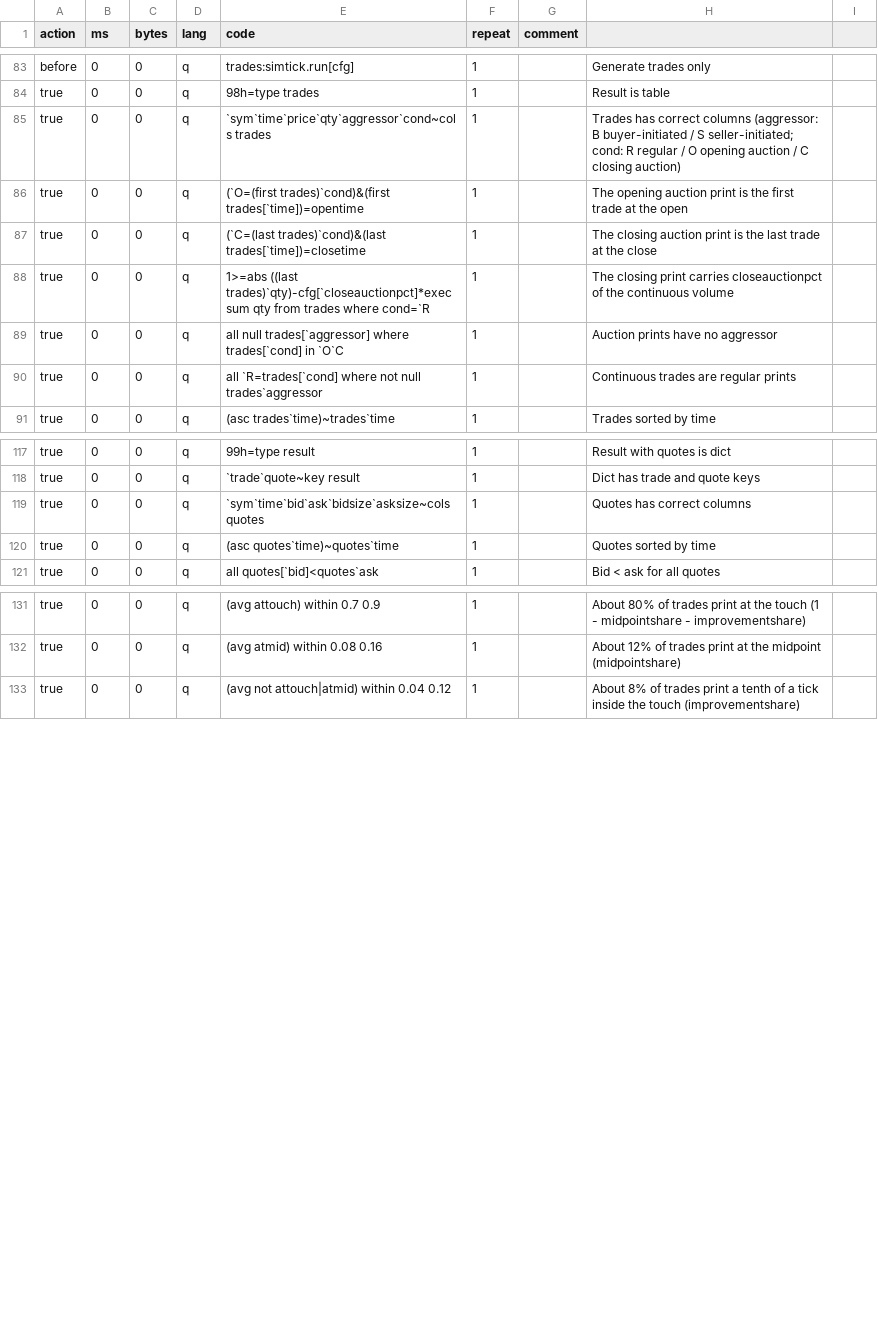
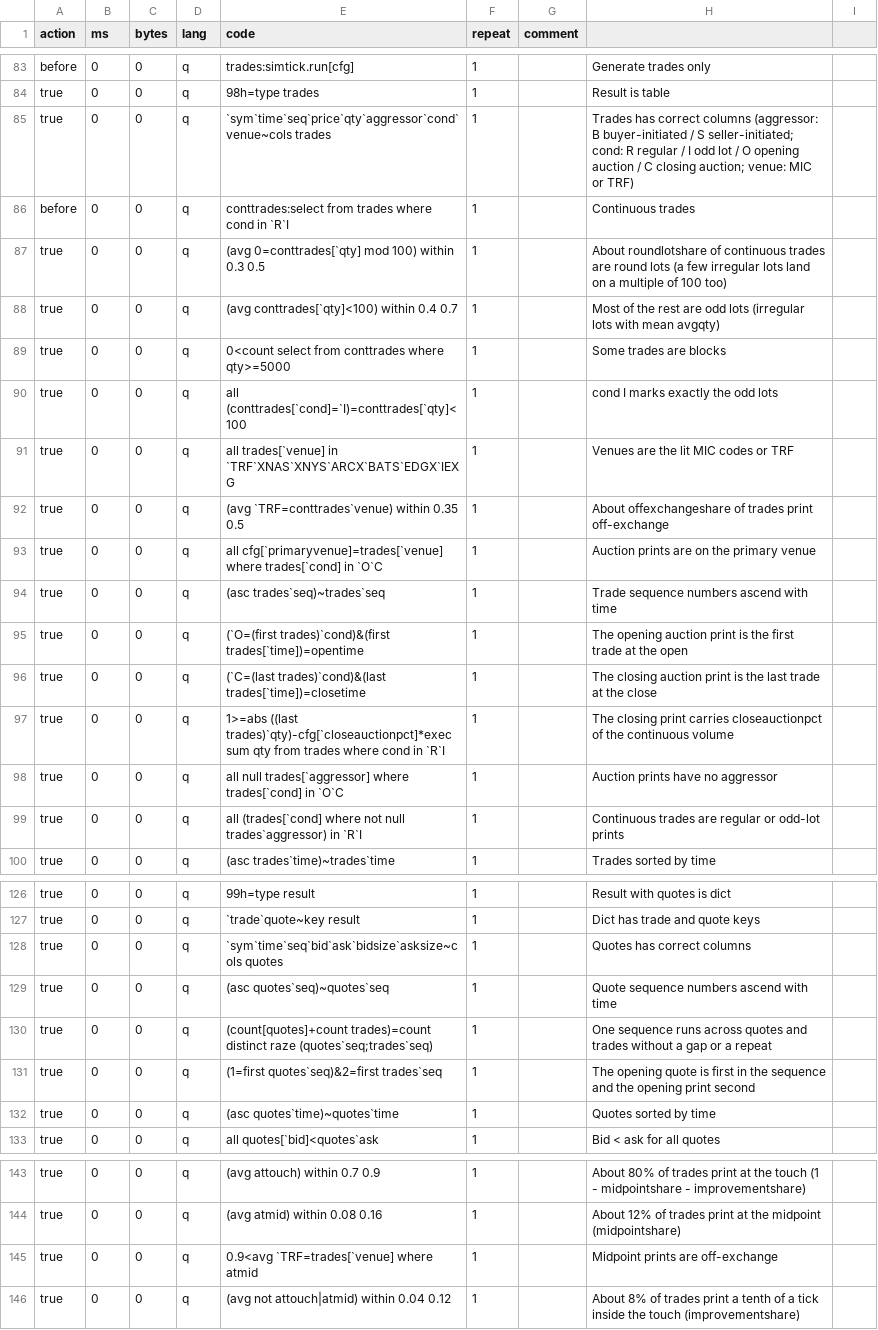
Before and after one commit to PhilSing24/kdbx-simtick, a CSV file: di/simtick/test.csv, drawn as a sheet; only a part is shown, gaps mark what is left out; the diff covers the shown part only.

```diff
--- a/di/simtick/test.csv
+++ b/di/simtick/test.csv
@@ -84,8 +84,17 @@ before,0,0,q,trades:simtick.run[cfg],1,,Generate trades only
 true,0,0,q,98h=type trades,1,,Result is table
-true,0,0,q,`sym`time`price`qty`aggressor`cond~cols trades,1,,Trades has correct columns (aggressor: B buyer-initiated / S seller-initiated; cond: R regular / O opening auction / C closing auction)
+true,0,0,q,`sym`time`seq`price`qty`aggressor`cond`venue~cols trades,1,,Trades has correct columns (aggressor: B buyer-initiated / S seller-initiated; cond: R regular / I odd lot / O opening auction / C closing auction; venue: MIC or TRF)
+before,0,0,q,conttrades:select from trades where cond in `R`I,1,,Continuous trades
+true,0,0,q,(avg 0=conttrades[`qty] mod 100) within 0.3 0.5,1,,About roundlotshare of continuous trades are round lots (a few irregular lots land on a multiple of 100 too)
+true,0,0,q,(avg conttrades[`qty]<100) within 0.4 0.7,1,,Most of the rest are odd lots (irregular lots with mean avgqty)
+true,0,0,q,0<count select from conttrades where qty>=5000,1,,Some trades are blocks
+true,0,0,q,all (conttrades[`cond]=`I)=conttrades[`qty]<100,1,,cond I marks exactly the odd lots
+true,0,0,q,all trades[`venue] in `TRF`XNAS`XNYS`ARCX`BATS`EDGX`IEXG,1,,Venues are the lit MIC codes or TRF
+true,0,0,q,(avg `TRF=conttrades`venue) within 0.35 0.5,1,,About offexchangeshare of trades print off-exchange
+true,0,0,q,all cfg[`primaryvenue]=trades[`venue] where trades[`cond] in `O`C,1,,Auction prints are on the primary venue
+true,0,0,q,(asc trades`seq)~trades`seq,1,,Trade sequence numbers ascend with time
 true,0,0,q,(`O=(first trades)`cond)&(first trades[`time])=opentime,1,,The opening auction print is the first trade at the open
 true,0,0,q,(`C=(last trades)`cond)&(last trades[`time])=closetime,1,,The closing auction print is the last trade at the close
-true,0,0,q,1>=abs ((last trades)`qty)-cfg[`closeauctionpct]*exec sum qty from trades where cond=`R,1,,The closing print carries closeauctionpct of the continuous volume
+true,0,0,q,1>=abs ((last trades)`qty)-cfg[`closeauctionpct]*exec sum qty from trades where cond in `R`I,1,,The closing print carries closeauctionpct of the continuous volume
 true,0,0,q,all null trades[`aggressor] where trades[`cond] in `O`C,1,,Auction prints have no aggressor
-true,0,0,q,all `R=trades[`cond] where not null trades`aggressor,1,,Continuous trades are regular prints
+true,0,0,q,all (trades[`cond] where not null trades`aggressor) in `R`I,1,,Continuous trades are regular or odd-lot prints
 true,0,0,q,(asc trades`time)~trades`time,1,,Trades sorted by time
@@ -118,3 +127,6 @@ true,0,0,q,99h=type result,1,,Result with quotes is dict
 true,0,0,q,`trade`quote~key result,1,,Dict has trade and quote keys
-true,0,0,q,`sym`time`bid`ask`bidsize`asksize~cols quotes,1,,Quotes has correct columns
+true,0,0,q,`sym`time`seq`bid`ask`bidsize`asksize~cols quotes,1,,Quotes has correct columns
+true,0,0,q,(asc quotes`seq)~quotes`seq,1,,Quote sequence numbers ascend with time
+true,0,0,q,(count[quotes]+count trades)=count distinct raze (quotes`seq;trades`seq),1,,One sequence runs across quotes and trades without a gap or a repeat
+true,0,0,q,(1=first quotes`seq)&2=first trades`seq,1,,The opening quote is first in the sequence and the opening print second
 true,0,0,q,(asc quotes`time)~quotes`time,1,,Quotes sorted by time
@@ -132,2 +144,3 @@ true,0,0,q,(avg attouch) within 0.7 0.9,1,,About 80% of trades print at the touc
 true,0,0,q,(avg atmid) within 0.08 0.16,1,,About 12% of trades print at the midpoint (midpointshare)
+true,0,0,q,0.9<avg `TRF=trades[`venue] where atmid,1,,Midpoint prints are off-exchange
 true,0,0,q,(avg not attouch|atmid) within 0.04 0.12,1,,About 8% of trades print a tenth of a tick inside the touch (improvementshare)
```
Also changed, not shown: 6 edited cells elsewhere in this file, di/simcalendar/test.csv, di/simtick/presets.csv, 3 other files.
